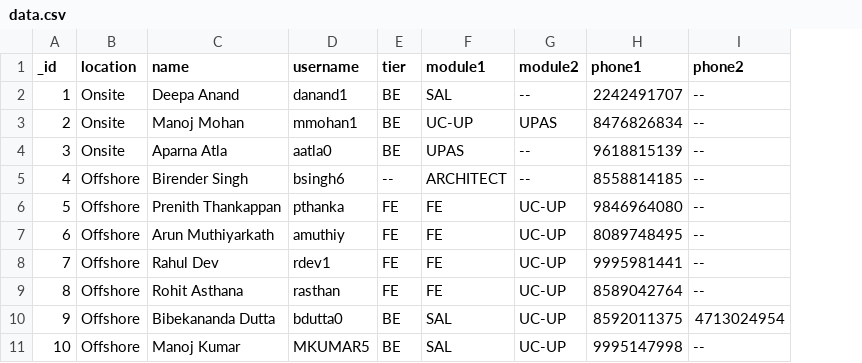
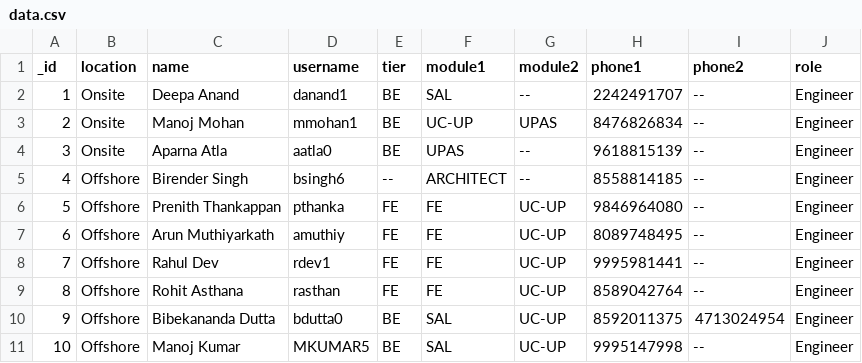
Before and after one commit to cyrilpanicker/attendance-system, a CSV file: data.csv, drawn as a sheet; only a part is shown; the diff names each change by its address in the sheet, - before the commit and + after, or states it on an @@ line.

```diff
--- a/data.csv
+++ b/data.csv
+column J (role), rows 2-11: all Engineer
```
Also changed, not shown: 2 other files.
